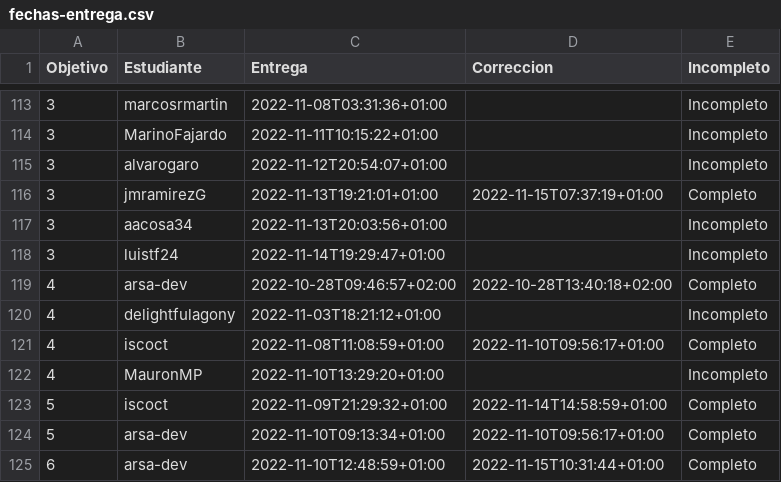
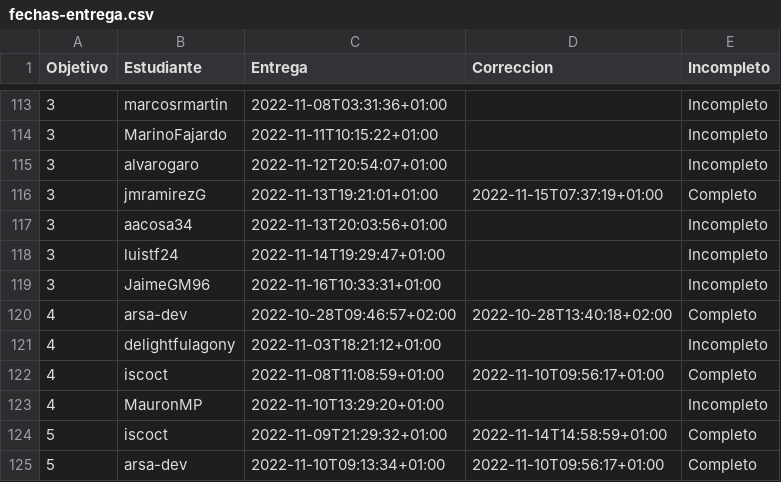
Before and after one commit to JJ/IV-22-23, a CSV file: data/fechas-entrega.csv, drawn as a sheet; only a part is shown, gaps mark what is left out; the shorter side is filled out with more unchanged rows.

Commit message:
:arrow_up: Actualiza datos

```diff
--- a/data/fechas-entrega.csv
+++ b/data/fechas-entrega.csv
@@ -118,2 +118,3 @@ Objetivo;Estudiante;Entrega;Correccion;Incompleto
 3; luistf24;2022-11-14T19:29:47+01:00;;Incompleto
+3; JaimeGM96;2022-11-16T10:33:31+01:00;;Incompleto
 4; arsa-dev;2022-10-28T09:46:57+02:00;2022-10-28T13:40:18+02:00;Completo
```
